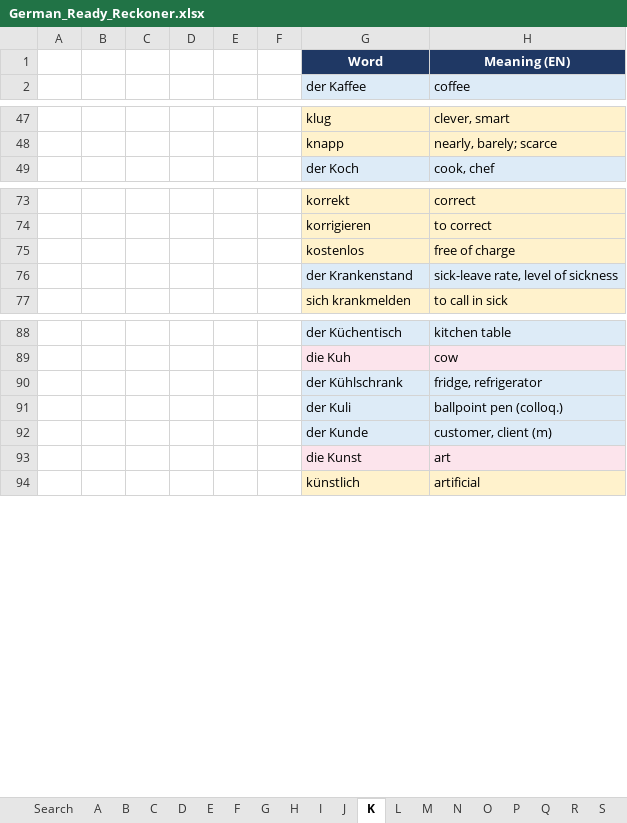
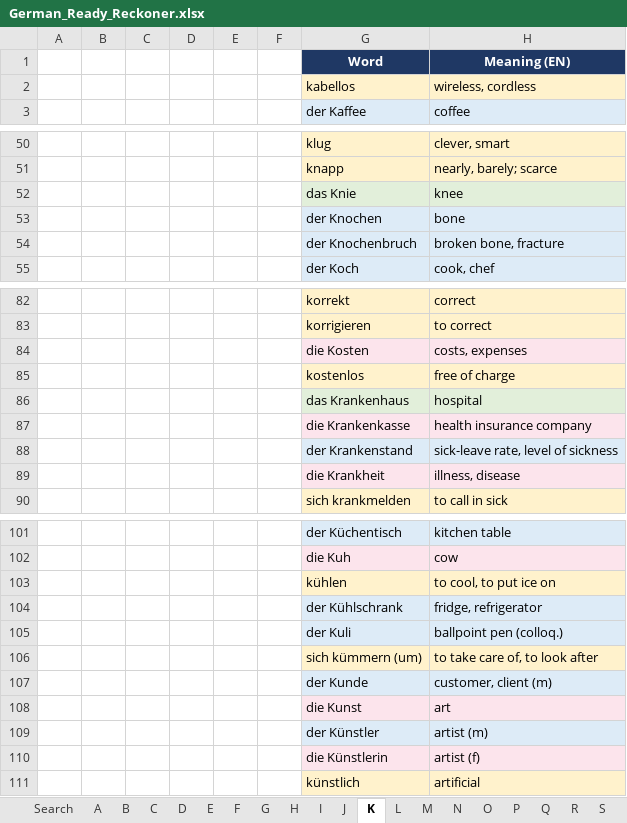
Before and after one commit to chaithukidambi94-debug/GERMAN-LEARNING, an Excel workbook: German_Ready_Reckoner.xlsx, sheet K, drawn as a sheet; only a part is shown, gaps mark what is left out; values as stored, in another font and other column widths than the file's, no borders; conditional formats not drawn; the diff covers the shown part only; the diff names each change by its address in the sheet, - before the commit and + after, or states it on an @@ line.

```diff
--- a/German_Ready_Reckoner.xlsx (sheet K)
+++ b/German_Ready_Reckoner.xlsx (sheet K)
+row 2:  |  |  |  |  |  | kabellos | wireless, cordless
+row 52:  |  |  |  |  |  | das Knie | knee
+row 53:  |  |  |  |  |  | der Knochen | bone
+row 54:  |  |  |  |  |  | der Knochenbruch | broken bone, fracture
+row 84:  |  |  |  |  |  | die Kosten | costs, expenses
+row 86:  |  |  |  |  |  | das Krankenhaus | hospital
+row 87:  |  |  |  |  |  | die Krankenkasse | health insurance company
+row 89:  |  |  |  |  |  | die Krankheit | illness, disease
+row 103:  |  |  |  |  |  | kühlen | to cool, to put ice on
+row 106:  |  |  |  |  |  | sich kümmern (um) | to take care of, to look after
+row 109:  |  |  |  |  |  | der Künstler | artist (m)
+row 110:  |  |  |  |  |  | die Künstlerin | artist (f)
```
Also changed, not shown: 5 added rows elsewhere in this sheet, sheet Search, sheet S, sheet B, sheet E, sheet A, sheet M, 19 more sheets, formulas that keep their value, Finance Related Vocab.xlsx, 39 other files.
